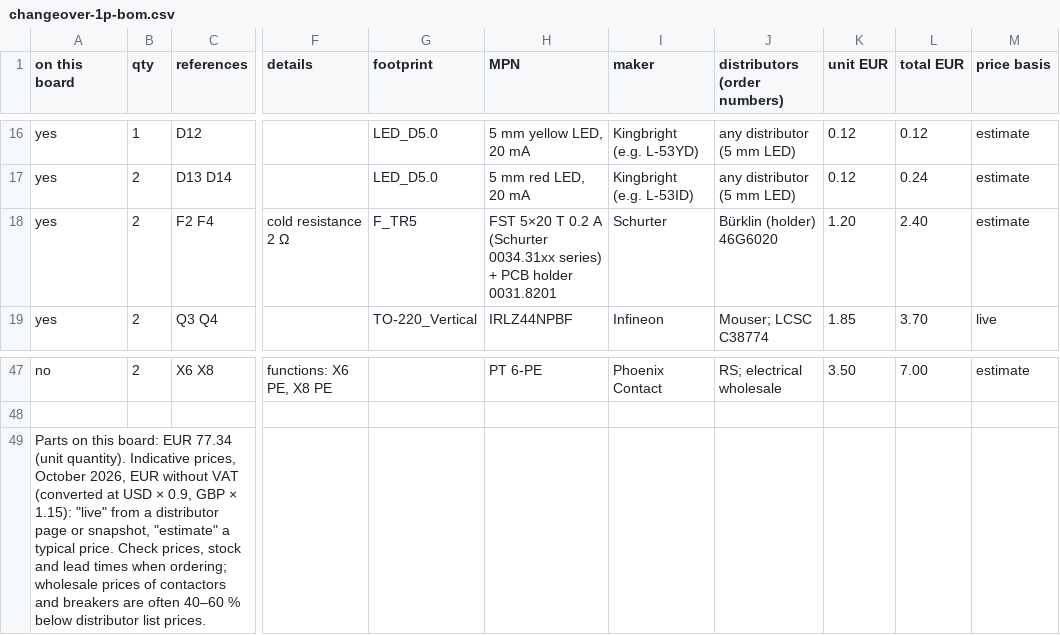
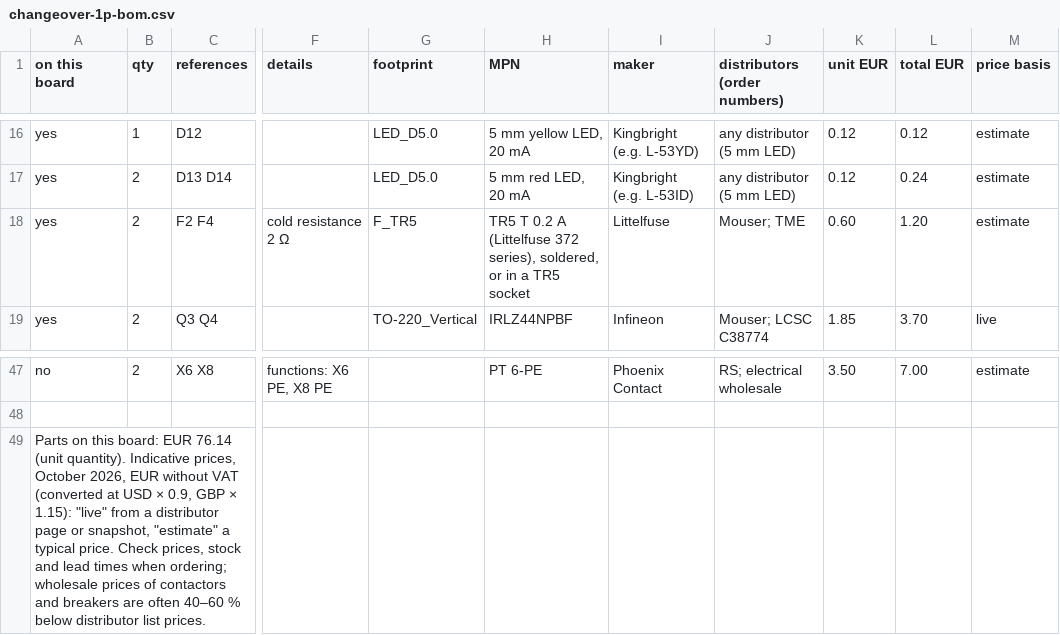
Before and after one commit to kjaf1978-cmr/EmbedForge, a CSV file: hardware/changeover-1p/changeover-1p-bom.csv, drawn as a sheet; only a part is shown, gaps mark what is left out; the diff names each change by its address in the sheet, - before the commit and + after, or states it on an @@ line.

```diff
--- a/hardware/changeover-1p/changeover-1p-bom.csv
+++ b/hardware/changeover-1p/changeover-1p-bom.csv
-H18 (MPN): FST 5×20 T 0.2 A (Schurter 0034.31xx series) + PCB holder 0031.8201
+H18 (MPN): TR5 T 0.2 A (Littelfuse 372 series), soldered, or in a TR5 socket
-I18 (maker): Schurter
+I18 (maker): Littelfuse
-J18 (distributors (order numbers)): Bürklin (holder) 46G6020
+J18 (distributors (order numbers)): Mouser; TME
-K18 (unit EUR): 1.20
+K18 (unit EUR): 0.60
-L18 (total EUR): 2.40
+L18 (total EUR): 1.20
-A49 (on this board): …board: EUR 77.34 (unit quantity).…
+A49 (on this board): …board: EUR 76.14 (unit quantity).…
```
Also changed, not shown: hardware/block-machine/block-machine-bom.csv, hardware/changeover-3p/changeover-3p-bom.csv, 13 other files.
